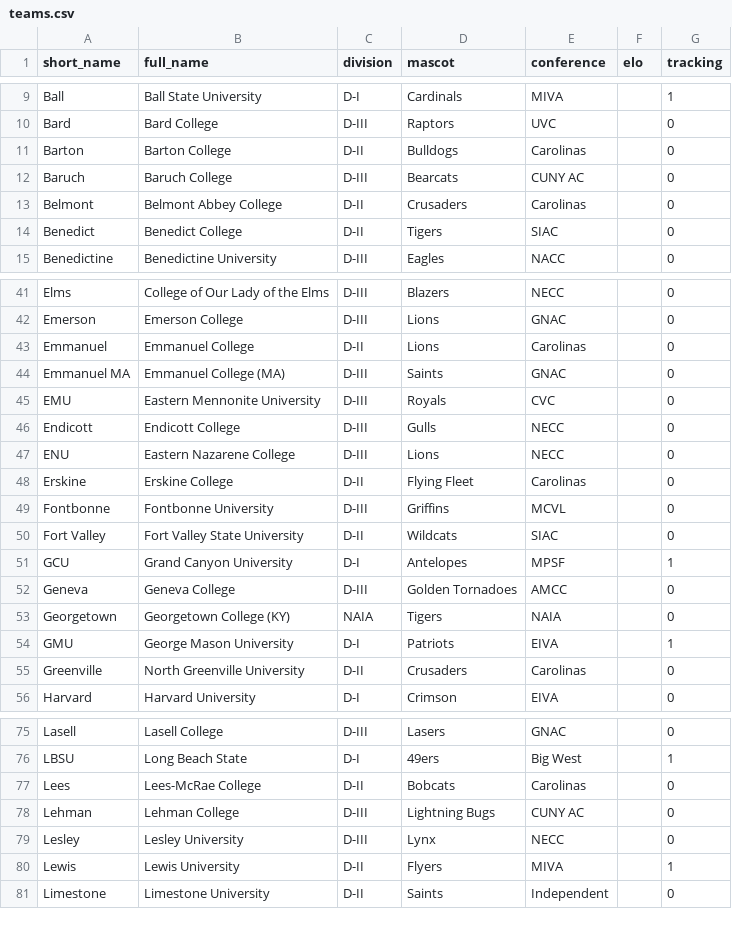
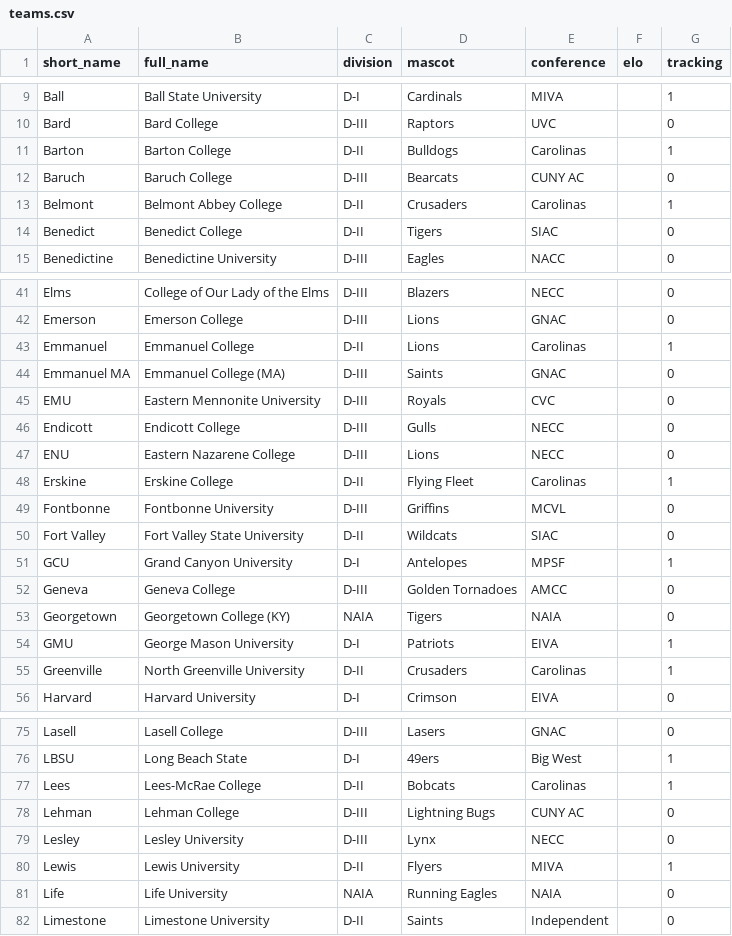
Before and after one commit to tjbreshears/VBelo, a CSV file: inputs/teams.csv, drawn as a sheet; only a part is shown, gaps mark what is left out; the diff covers the shown part only.

Commit message:
Added Carolinas Conference

```diff
--- a/inputs/teams.csv
+++ b/inputs/teams.csv
@@ -10,5 +10,5 @@ Ball,Ball State University,D-I,Cardinals,MIVA,,1
 Bard,Bard College,D-III,Raptors,UVC,,0
-Barton,Barton College,D-II,Bulldogs,Carolinas,,0
+Barton,Barton College,D-II,Bulldogs,Carolinas,,1
 Baruch,Baruch College,D-III,Bearcats,CUNY AC,,0
-Belmont,Belmont Abbey College,D-II,Crusaders,Carolinas,,0
+Belmont,Belmont Abbey College,D-II,Crusaders,Carolinas,,1
 Benedict,Benedict College,D-II,Tigers,SIAC,,0
@@ -42,3 +42,3 @@ Elms,College of Our Lady of the Elms,D-III,Blazers,NECC,,0
 Emerson,Emerson College,D-III,Lions,GNAC,,0
-Emmanuel,Emmanuel College,D-II,Lions,Carolinas,,0
+Emmanuel,Emmanuel College,D-II,Lions,Carolinas,,1
 Emmanuel MA,Emmanuel College (MA),D-III,Saints,GNAC,,0
@@ -47,3 +47,3 @@ Endicott,Endicott College,D-III,Gulls,NECC,,0
 ENU,Eastern Nazarene College,D-III,Lions,NECC,,0
-Erskine,Erskine College,D-II,Flying Fleet,Carolinas,,0
+Erskine,Erskine College,D-II,Flying Fleet,Carolinas,,1
 Fontbonne,Fontbonne University,D-III,Griffins,MCVL,,0
@@ -54,3 +54,3 @@ Georgetown,Georgetown College (KY),NAIA,Tigers,NAIA,,0
 GMU,George Mason University,D-I,Patriots,EIVA,,1
-Greenville,North Greenville University,D-II,Crusaders,Carolinas,,0
+Greenville,North Greenville University,D-II,Crusaders,Carolinas,,1
 Harvard,Harvard University,D-I,Crimson,EIVA,,0
@@ -76,3 +76,3 @@ Lasell,Lasell College,D-III,Lasers,GNAC,,0
 LBSU,Long Beach State,D-I,49ers,Big West,,1
-Lees,Lees-McRae College,D-II,Bobcats,Carolinas,,0
+Lees,Lees-McRae College,D-II,Bobcats,Carolinas,,1
 Lehman,Lehman College,D-III,Lightning Bugs,CUNY AC,,0
@@ -80,2 +80,3 @@ Lesley,Lesley University,D-III,Lynx,NECC,,0
 Lewis,Lewis University,D-II,Flyers,MIVA,,1
+Life,Life University,NAIA,Running Eagles,NAIA,,0
 Limestone,Limestone University,D-II,Saints,Independent,,0
```
Also changed, not shown: 2 edited cells elsewhere in this file.
